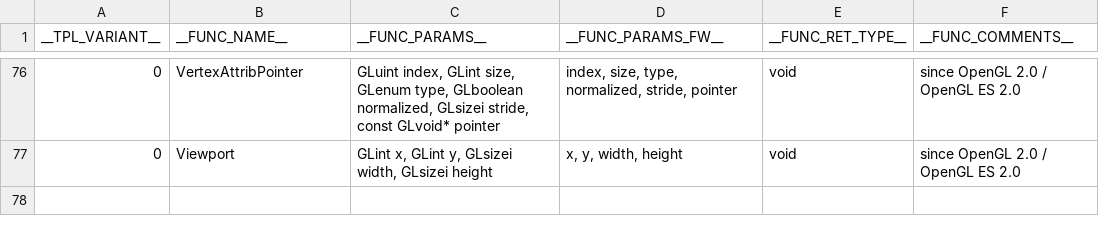
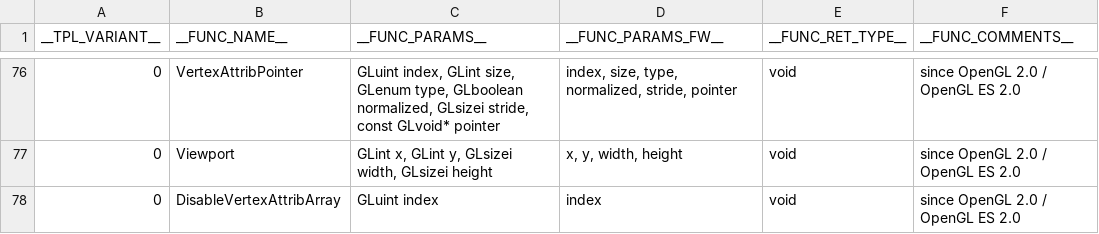
Before and after one commit to kolorist/insigne, a CSV file: templates/ogldefs.csv, drawn as a sheet; only a part is shown, gaps mark what is left out; the diff names each change by its address in the sheet, - before the commit and + after, or states it on an @@ line.

```diff
--- a/templates/ogldefs.csv
+++ b/templates/ogldefs.csv
+row 78: 0 | DisableVertexAttribArray | GLuint index | index | void | since OpenGL 2.0 / OpenGL ES 2.0
```
Also changed, not shown: 22 other files.
